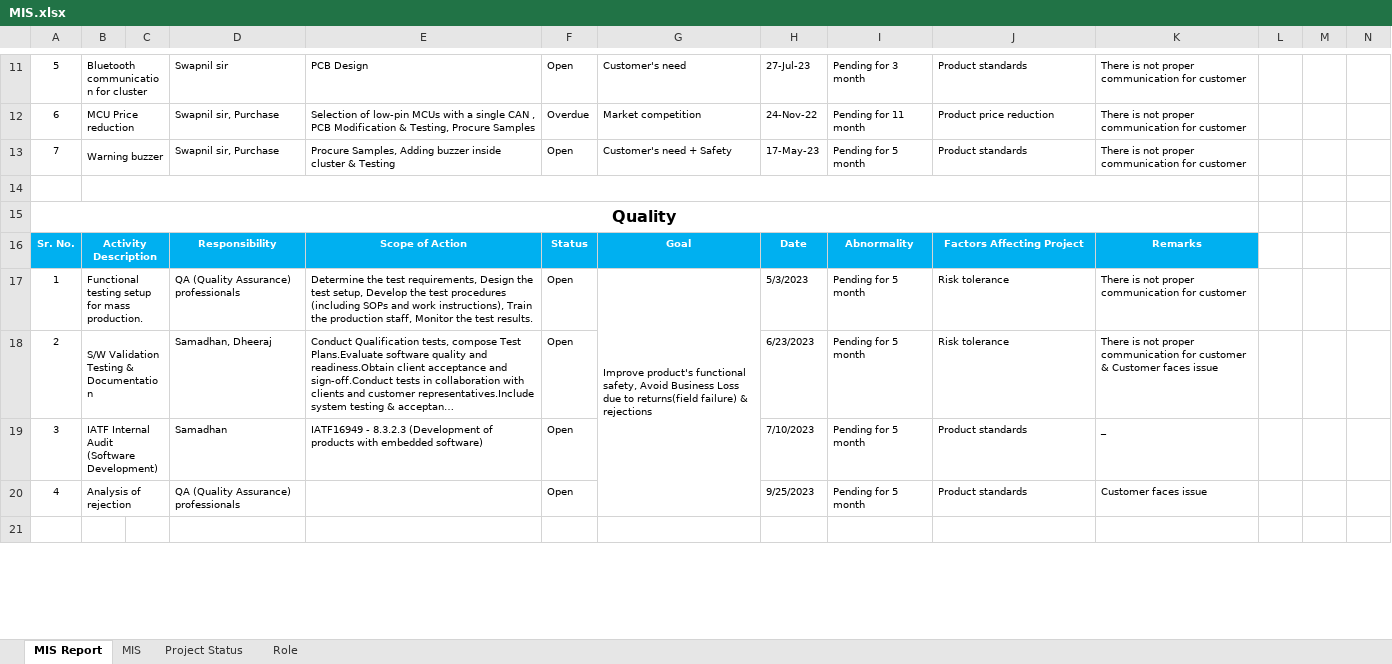
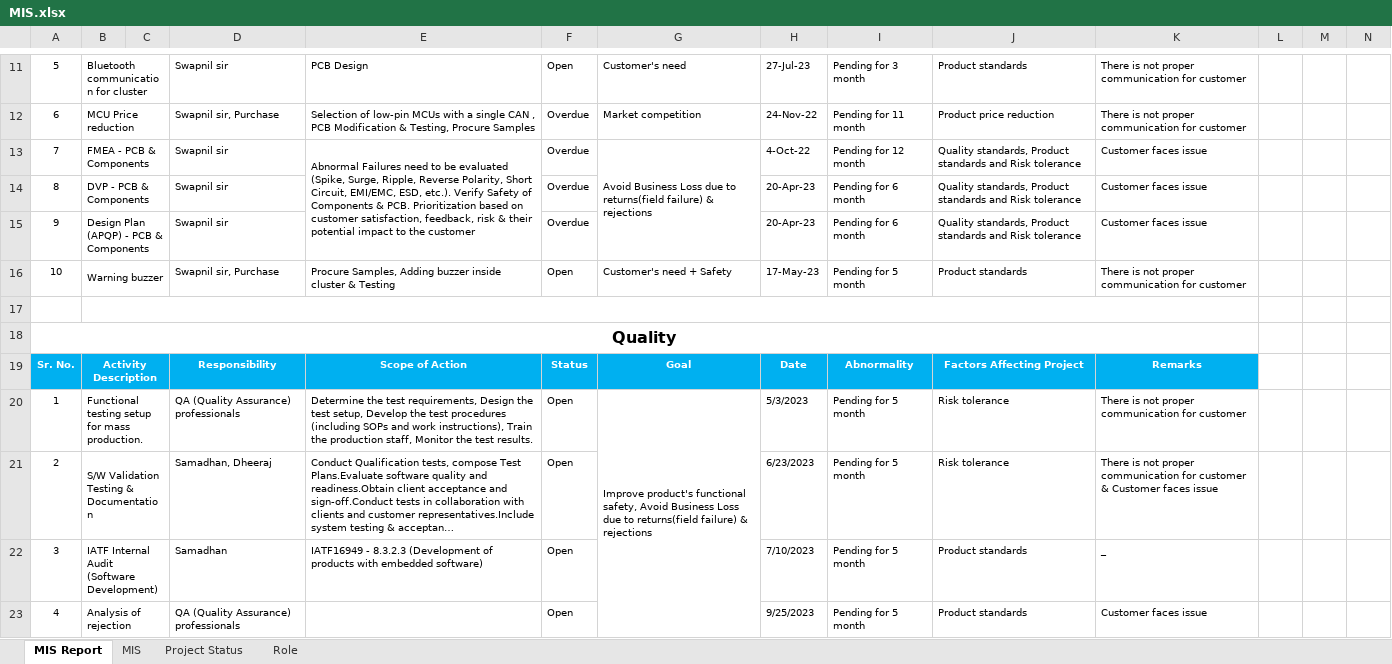
Before and after one commit to Nadir-KT/Programming-Languages, an Excel workbook: MIS.xlsx, sheet MIS Report, drawn as a sheet; only a part is shown, gaps mark what is left out; the shorter side is filled out with more unchanged rows; long unchanged cells end in …; values as stored, in another font and other column widths than the file's, no borders; addresses are those after the commit; rows hold the shown columns only; the diff covers the shown part only; the diff names each change by its address in the sheet, - before the commit and + after, or states it on an @@ line.

Commit message:
Update MIS.xlsx

```diff
--- a/MIS.xlsx (sheet MIS Report)
+++ b/MIS.xlsx (sheet MIS Report)
+row 13: 7 | FMEA - PCB & Components |  | Swapnil sir | Abnormal Failures need to be evaluated (Spike, Surge, Ripple, Reverse Polarity, Short Circuit, EMI/EMC, ESD, etc.). Verify Safety of Components & PCB. Prioritization based on customer satisfaction, feedback, risk & their potential impact to the customer | Overdue | Avoid Business Loss due to returns(field failure) & rejections | 4-Oct-22 | Pending for 12 month | Quality standards, Product standards and Risk tolerance | Customer faces issue
+row 14: 8 | DVP - PCB & Components |  | Swapnil sir |  | Overdue |  | 20-Apr-23 | Pending for 6 month | Quality standards, Product standards and Risk tolerance | Customer faces issue
+row 15: 9 | Design Plan (APQP) - PCB & Components |  | Swapnil sir |  | Overdue |  | 20-Apr-23 | Pending for 6 month | Quality standards, Product standards and Risk tolerance | Customer faces issue
-A16: 7
+A16: 10
```
Also changed, not shown: 25 added rows elsewhere in this sheet.
